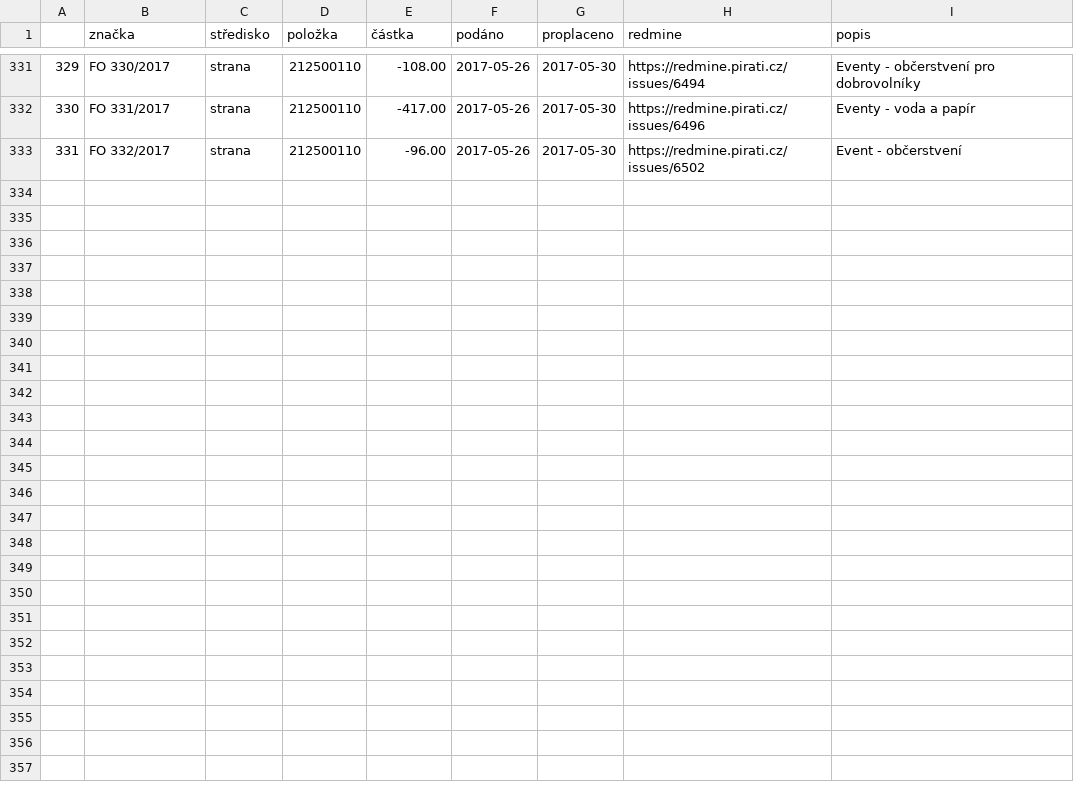
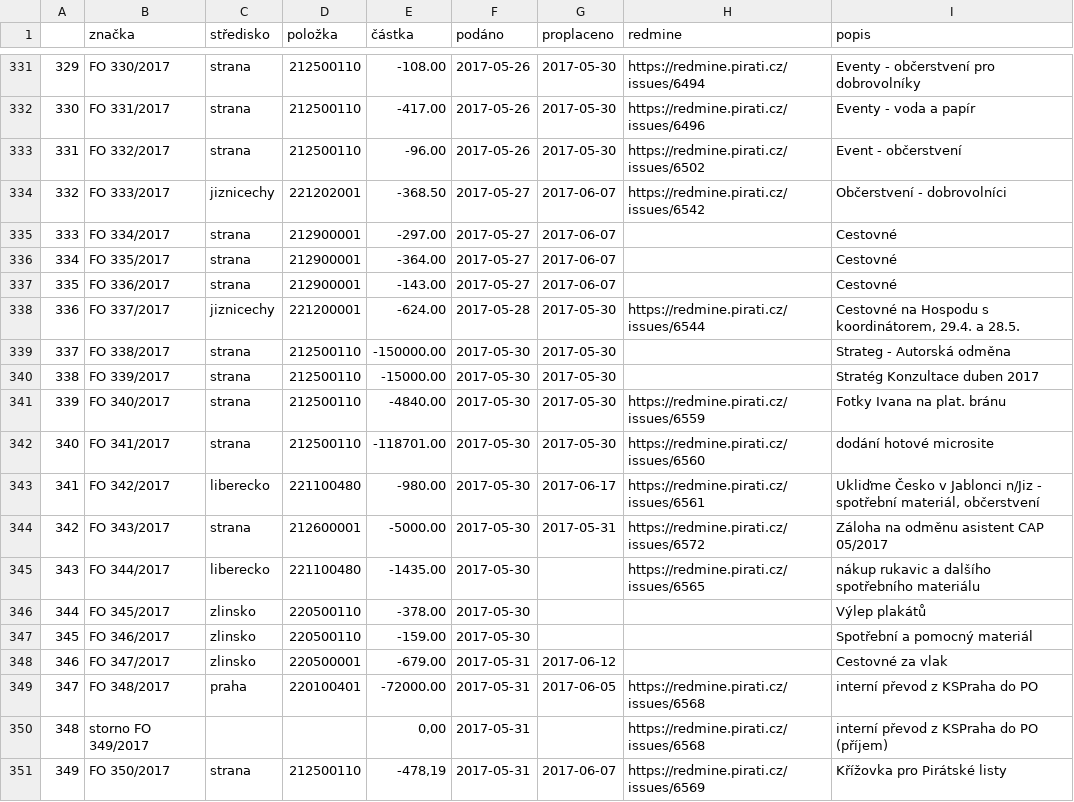
Before and after one commit to pirati-byro/fo-vydaje2017, a CSV file: vydaje.csv, drawn as a sheet; only a part is shown, gaps mark what is left out; the diff names each change by its address in the sheet, - before the commit and + after, or states it on an @@ line.

```diff
--- a/vydaje.csv
+++ b/vydaje.csv
+row 334: 332 | FO 333/2017 | jiznicechy | 221202001 | -368.50 | 2017-05-27 | 2017-06-07 | https://redmine.pirati.cz/issues/6542 | Občerstvení - dobrovolníci
+row 335: 333 | FO 334/2017 | strana | 212900001 | -297.00 | 2017-05-27 | 2017-06-07 |  | Cestovné
+row 336: 334 | FO 335/2017 | strana | 212900001 | -364.00 | 2017-05-27 | 2017-06-07 |  | Cestovné
+row 337: 335 | FO 336/2017 | strana | 212900001 | -143.00 | 2017-05-27 | 2017-06-07 |  | Cestovné
+row 338: 336 | FO 337/2017 | jiznicechy | 221200001 | -624.00 | 2017-05-28 | 2017-05-30 | https://redmine.pirati.cz/issues/6544 | Cestovné na Hospodu s koordinátorem, 29.4. a 28.5.
+row 339: 337 | FO 338/2017 | strana | 212500110 | -150000.00 | 2017-05-30 | 2017-05-30 |  | Strateg - Autorská odměna
+row 340: 338 | FO 339/2017 | strana | 212500110 | -15000.00 | 2017-05-30 | 2017-05-30 |  | Stratég Konzultace duben 2017
+row 341: 339 | FO 340/2017 | strana | 212500110 | -4840.00 | 2017-05-30 | 2017-05-30 | https://redmine.pirati.cz/issues/6559 | Fotky Ivana na plat. bránu
+row 342: 340 | FO 341/2017 | strana | 212500110 | -118701.00 | 2017-05-30 | 2017-05-30 | https://redmine.pirati.cz/issues/6560 | dodání hotové microsite
+row 343: 341 | FO 342/2017 | liberecko | 221100480 | -980.00 | 2017-05-30 | 2017-06-17 | https://redmine.pirati.cz/issues/6561 | Ukliďme Česko v Jablonci n/Jiz - spotřební materiál, občerstvení
+row 344: 342 | FO 343/2017 | strana | 212600001 | -5000.00 | 2017-05-30 | 2017-05-31 | https://redmine.pirati.cz/issues/6572 | Záloha na odměnu asistent CAP 05/2017
+row 345: 343 | FO 344/2017 | liberecko | 221100480 | -1435.00 | 2017-05-30 |  | https://redmine.pirati.cz/issues/6565 | nákup rukavic a dalšího spotřebního materiálu
+row 346: 344 | FO 345/2017 | zlinsko | 220500110 | -378.00 | 2017-05-30 |  |  | Výlep plakátů
+row 347: 345 | FO 346/2017 | zlinsko | 220500110 | -159.00 | 2017-05-30 |  |  | Spotřební a pomocný materiál
+row 348: 346 | FO 347/2017 | zlinsko | 220500001 | -679.00 | 2017-05-31 | 2017-06-12 |  | Cestovné za vlak
+row 349: 347 | FO 348/2017 | praha | 220100401 | -72000.00 | 2017-05-31 | 2017-06-05 | https://redmine.pirati.cz/issues/6568 | interní převod z KSPraha do PO
+row 350: 348 | storno FO 349/2017 |  |  | 0,00 | 2017-05-31 |  | https://redmine.pirati.cz/issues/6568 | interní převod z KSPraha do PO (příjem)
+row 351: 349 | FO 350/2017 | strana | 212500110 | -478,19 | 2017-05-31 | 2017-06-07 | https://redmine.pirati.cz/issues/6569 | Křížovka pro Pirátské listy
```
Also changed, not shown: 19 other files.
